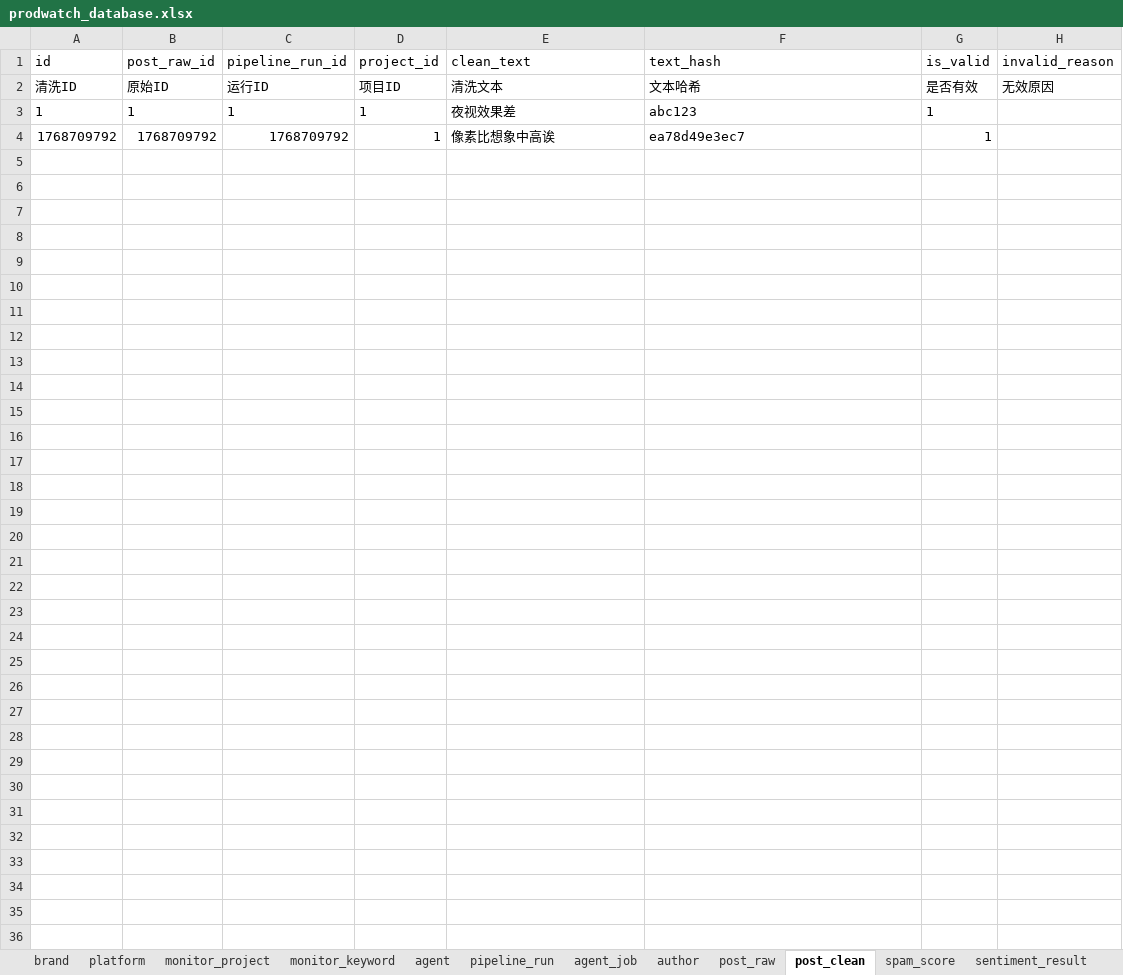
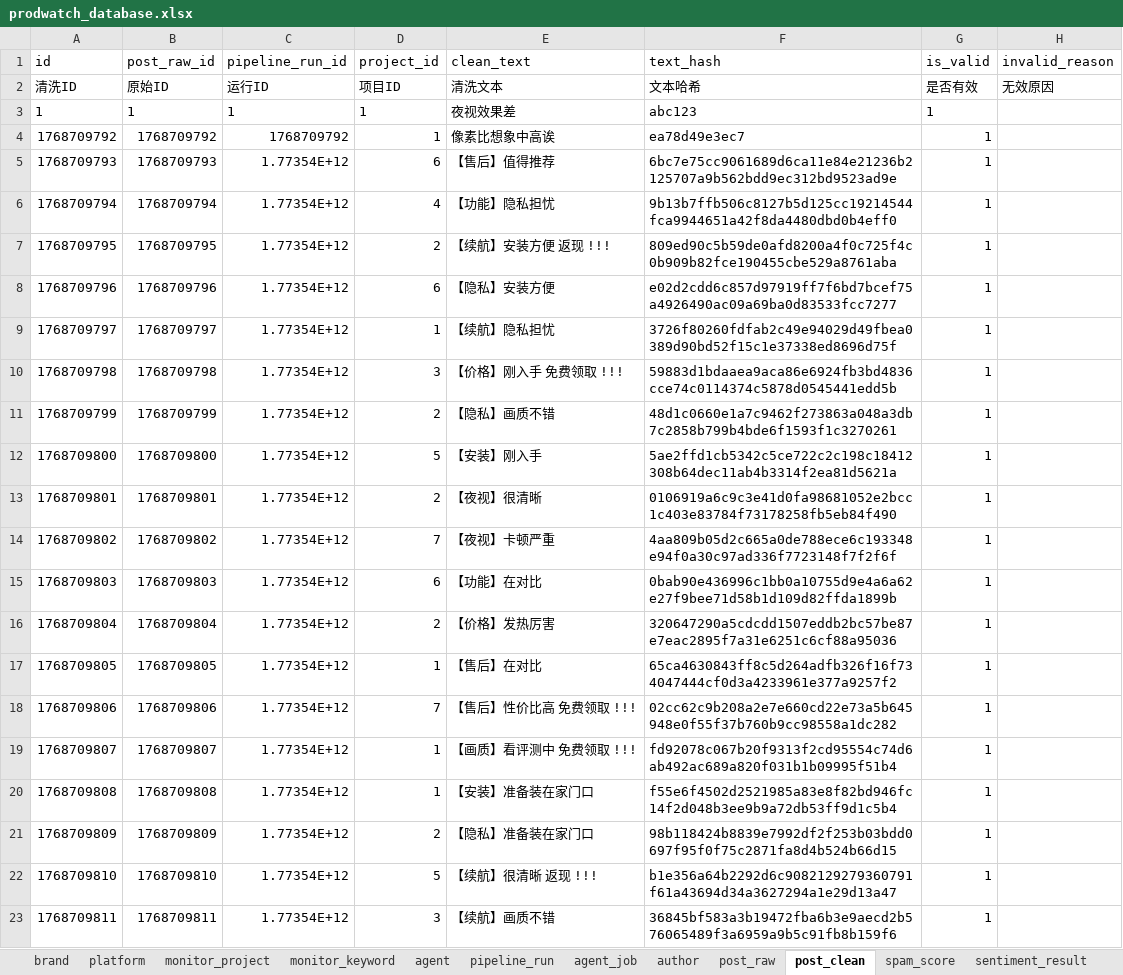
Before and after one commit to Janbecca/prodwatch, an Excel workbook: backend/database/prodwatch_database.xlsx, sheet post_clean, drawn as a sheet; only a part is shown; values as stored, in another font and other column widths than the file's, no borders; the diff covers the shown part only; the diff names each change by its address in the sheet, - before the commit and + after, or states it on an @@ line.

```diff
--- a/backend/database/prodwatch_database.xlsx (sheet post_clean)
+++ b/backend/database/prodwatch_database.xlsx (sheet post_clean)
+row 5: 1768709793 | 1768709793 | 1.77354E+12 | 6 | 【售后】值得推荐 | 6bc7e75cc9061689d6ca11e84e21236b2125707a9b562bdd9ec312bd9523ad9e | 1
+row 6: 1768709794 | 1768709794 | 1.77354E+12 | 4 | 【功能】隐私担忧 | 9b13b7ffb506c8127b5d125cc19214544fca9944651a42f8da4480dbd0b4eff0 | 1
+row 7: 1768709795 | 1768709795 | 1.77354E+12 | 2 | 【续航】安装方便 返现 !!! | 809ed90c5b59de0afd8200a4f0c725f4c0b909b82fce190455cbe529a8761aba | 1
+row 8: 1768709796 | 1768709796 | 1.77354E+12 | 6 | 【隐私】安装方便 | e02d2cdd6c857d97919ff7f6bd7bcef75a4926490ac09a69ba0d83533fcc7277 | 1
+row 9: 1768709797 | 1768709797 | 1.77354E+12 | 1 | 【续航】隐私担忧 | 3726f80260fdfab2c49e94029d49fbea0389d90bd52f15c1e37338ed8696d75f | 1
+row 10: 1768709798 | 1768709798 | 1.77354E+12 | 3 | 【价格】刚入手 免费领取 !!! | 59883d1bdaaea9aca86e6924fb3bd4836cce74c0114374c5878d0545441edd5b | 1
+row 11: 1768709799 | 1768709799 | 1.77354E+12 | 2 | 【隐私】画质不错 | 48d1c0660e1a7c9462f273863a048a3db7c2858b799b4bde6f1593f1c3270261 | 1
+row 12: 1768709800 | 1768709800 | 1.77354E+12 | 5 | 【安装】刚入手 | 5ae2ffd1cb5342c5ce722c2c198c18412308b64dec11ab4b3314f2ea81d5621a | 1
+row 13: 1768709801 | 1768709801 | 1.77354E+12 | 2 | 【夜视】很清晰 | 0106919a6c9c3e41d0fa98681052e2bcc1c403e83784f73178258fb5eb84f490 | 1
+row 14: 1768709802 | 1768709802 | 1.77354E+12 | 7 | 【夜视】卡顿严重 | 4aa809b05d2c665a0de788ece6c193348e94f0a30c97ad336f7723148f7f2f6f | 1
+row 15: 1768709803 | 1768709803 | 1.77354E+12 | 6 | 【功能】在对比 | 0bab90e436996c1bb0a10755d9e4a6a62e27f9bee71d58b1d109d82ffda1899b | 1
+row 16: 1768709804 | 1768709804 | 1.77354E+12 | 2 | 【价格】发热厉害 | 320647290a5cdcdd1507eddb2bc57be87e7eac2895f7a31e6251c6cf88a95036 | 1
+row 17: 1768709805 | 1768709805 | 1.77354E+12 | 1 | 【售后】在对比 | 65ca4630843ff8c5d264adfb326f16f734047444cf0d3a4233961e377a9257f2 | 1
+row 18: 1768709806 | 1768709806 | 1.77354E+12 | 7 | 【售后】性价比高 免费领取 !!! | 02cc62c9b208a2e7e660cd22e73a5b645948e0f55f37b760b9cc98558a1dc282 | 1
+row 19: 1768709807 | 1768709807 | 1.77354E+12 | 1 | 【画质】看评测中 免费领取 !!! | fd92078c067b20f9313f2cd95554c74d6ab492ac689a820f031b1b09995f51b4 | 1
+row 20: 1768709808 | 1768709808 | 1.77354E+12 | 1 | 【安装】准备装在家门口 | f55e6f4502d2521985a83e8f82bd946fc14f2d048b3ee9b9a72db53ff9d1c5b4 | 1
+row 21: 1768709809 | 1768709809 | 1.77354E+12 | 2 | 【隐私】准备装在家门口 | 98b118424b8839e7992df2f253b03bdd0697f95f0f75c2871fa8d4b524b66d15 | 1
+row 22: 1768709810 | 1768709810 | 1.77354E+12 | 5 | 【续航】很清晰 返现 !!! | b1e356a64b2292d6c9082129279360791f61a43694d34a3627294a1e29d13a47 | 1
+row 23: 1768709811 | 1768709811 | 1.77354E+12 | 3 | 【续航】画质不错 | 36845bf583a3b19472fba6b3e9aecd2b576065489f3a6959a9b5c91fb8b159f6 | 1
```
Also changed, not shown: 71 added rows elsewhere in this sheet, sheet daily_metric, sheet post_raw, sheet sentiment_result, sheet spam_score, sheet report_citation, sheet monitor_keyword, 4 more sheets, other sheet tabs, 35 other files.
